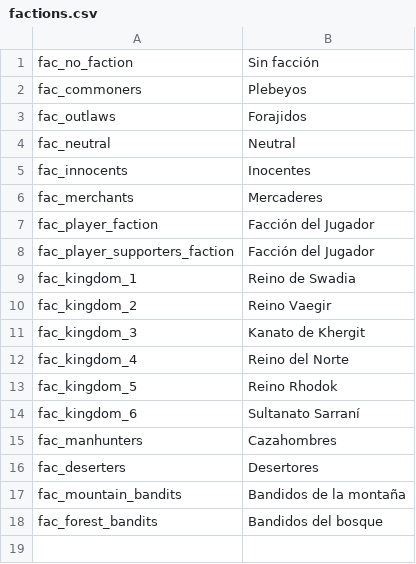
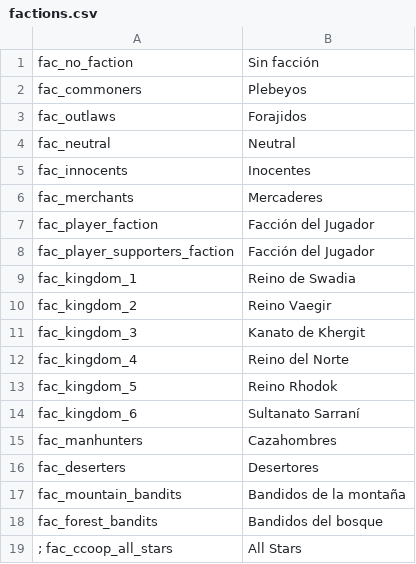
Before and after one commit to Swyter/warband-l10n, a CSV file: es/Modules/Native/languages/es/factions.csv, drawn as a sheet.

```diff
--- a/es/Modules/Native/languages/es/factions.csv
+++ b/es/Modules/Native/languages/es/factions.csv
@@ -18 +18,2 @@ fac_mountain_bandits|Bandidos de la montaña
 fac_forest_bandits|Bandidos del bosque
+; fac_ccoop_all_stars|All Stars
```
Also changed, not shown: fr/Modules/Native/languages/fr/factions.csv, fr/Modules/Native/languages/fr/quick_strings.csv, 29 other files.
